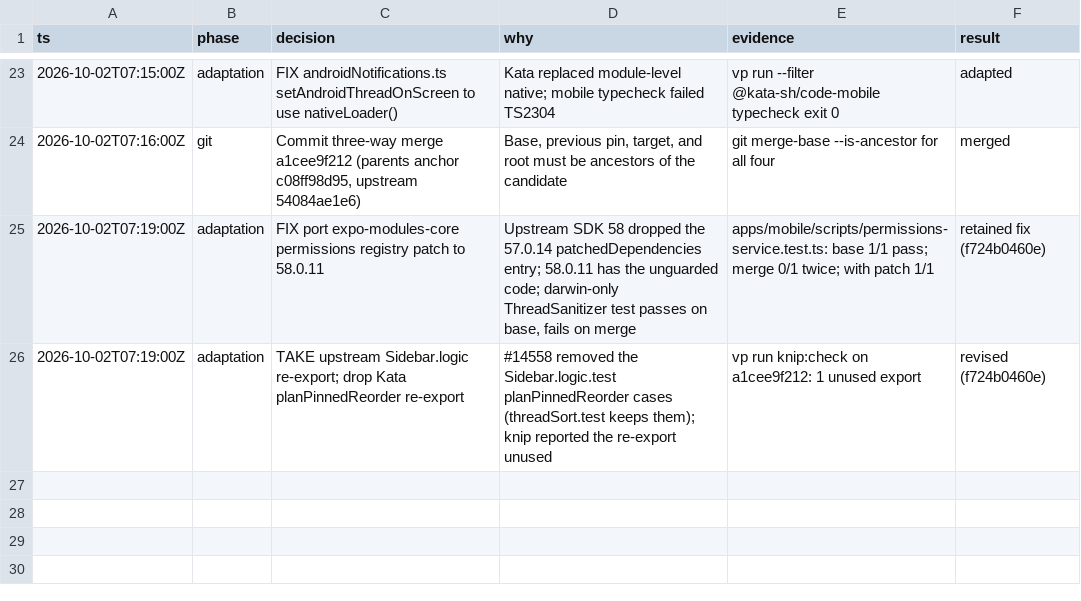
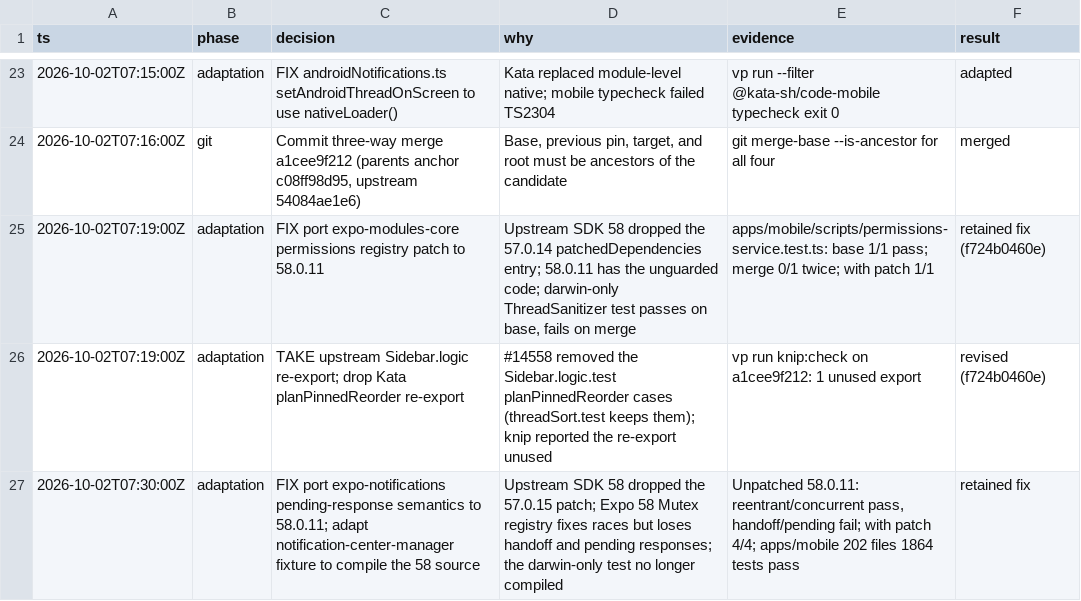
Before and after one commit to gannonh/kata-code, a TSV file: docs/upstream/kat-3623-decisions.tsv, drawn as a sheet; only a part is shown, gaps mark what is left out; the diff names each change by its address in the sheet, - before the commit and + after, or states it on an @@ line.

```diff
--- a/docs/upstream/kat-3623-decisions.tsv
+++ b/docs/upstream/kat-3623-decisions.tsv
+row 27: 2026-10-02T07:30:00Z | adaptation | FIX port expo-notifications pending-response semantics to 58.0.11; adapt notification-center-manager fixture to compile the 58 source | Upstream SDK 58 dropped the 57.0.15 patch; Expo 58 Mutex registry fixes races but loses handoff and pending responses; the darwin-only test no longer compiled | Unpatched 58.0.11: reentrant/concurrent pass, handoff/pending fail; with patch 4/4; apps/mobile 202 files 1864 tests pass | retained fix
```
Also changed, not shown: 6 other files.
